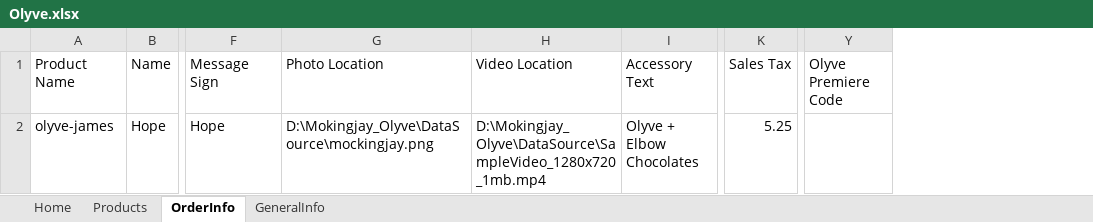
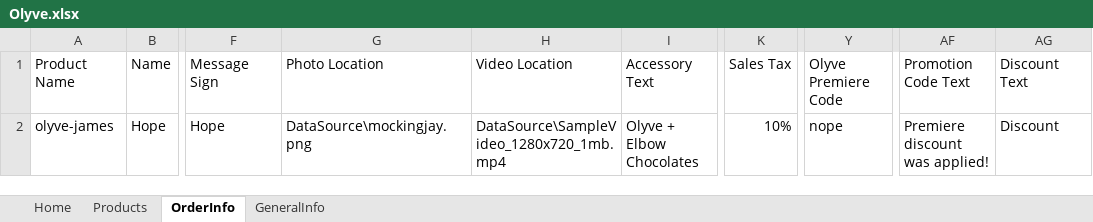
Before and after one commit to kholoudmohamed/Mokingjay_Olyve, an Excel workbook: DataSource/Olyve.xlsx, sheet OrderInfo, drawn as a sheet; only a part is shown, gaps mark what is left out; values as stored, in another font and other column widths than the file's, no borders; the diff names each change by its address in the sheet, - before the commit and + after, or states it on an @@ line.

Commit message:
Sarah & Kholoud 1. Fix Deliverydate. 2. Fix Photo or Video upload. 3. Update Olyve promo codes

```diff
--- a/DataSource/Olyve.xlsx (sheet OrderInfo)
+++ b/DataSource/Olyve.xlsx (sheet OrderInfo)
+column AF (Promotion Code Text), row 2: Premiere discount was applied!
+column AG (Discount Text), row 2: Discount
-G2 (Photo Location): D:\Mokingjay_Olyve\DataSource\mockingjay.png
+G2 (Photo Location): DataSource\mockingjay.png
-H2 (Video Location): D:\Mokingjay_Olyve\DataSource\SampleVideo_1280x720_1mb.mp4
+H2 (Video Location): DataSource\SampleVideo_1280x720_1mb.mp4
-K2 (Sales Tax): 5.25
+K2 (Sales Tax): 10%
-Y2 (Olyve Premiere Code): (empty)
+Y2 (Olyve Premiere Code): nope
```
Also changed, not shown: 3 other files.
